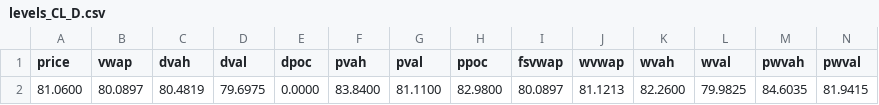
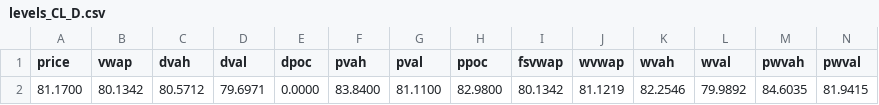
Before and after one commit to AleCuba90/qban-snap, a CSV file: levels_CL_D.csv, drawn as a sheet; only a part is shown; removed rows and columns are numbered as before the commit, all else as after; rows hold the shown columns only; the diff names each change by its address in the sheet, - before the commit and + after, or states it on an @@ line.

```diff
--- a/levels_CL_D.csv
+++ b/levels_CL_D.csv
-row 2: 81.0600 | 80.0897 | 80.4819 | 79.6975 | 0.0000 | 83.8400 | 81.1100 | 82.9800 | 80.0897 | 81.1213 | 82.2600 | 79.9825 | 84.6035 | 81.9415
+row 2: 81.1700 | 80.1342 | 80.5712 | 79.6971 | 0.0000 | 83.8400 | 81.1100 | 82.9800 | 80.1342 | 81.1219 | 82.2546 | 79.9892 | 84.6035 | 81.9415
```
Also changed, not shown: levels_CL_FS.csv, levels_CL_OVN.csv, 40 other files.
